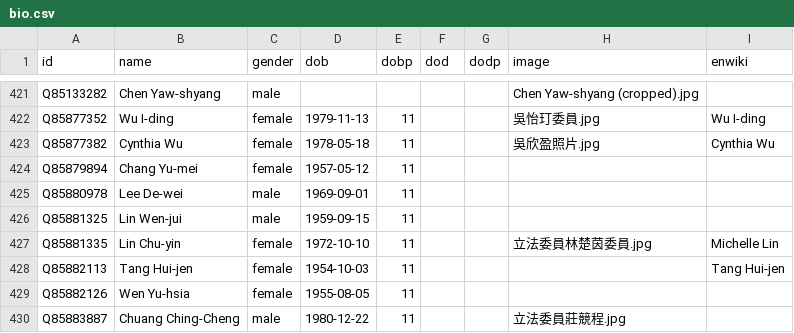
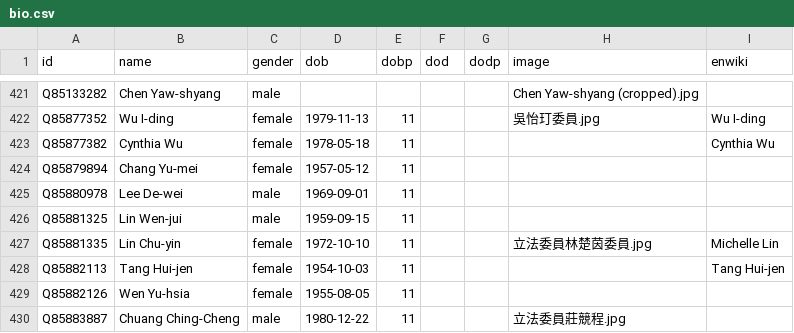
Before and after one commit to every-politician-scrapers/taiwan, a CSV file: html/bio.csv, drawn as a sheet; only a part is shown, gaps mark what is left out.

```diff
--- a/html/bio.csv
+++ b/html/bio.csv
@@ -422,3 +422,3 @@ Q85133282,Chen Yaw-shyang,male,,,,,Chen Yaw-shyang (cropped).jpg,
 Q85877352,Wu I-ding,female,1979-11-13,11,,,吳怡玎委員.jpg,Wu I-ding
-Q85877382,Cynthia Wu,female,1978-05-18,11,,,吳欣盈照片.jpg,Cynthia Wu
+Q85877382,Cynthia Wu,female,1978-05-18,11,,,,Cynthia Wu
 Q85879894,Chang Yu-mei,female,1957-05-12,11,,,,
```
